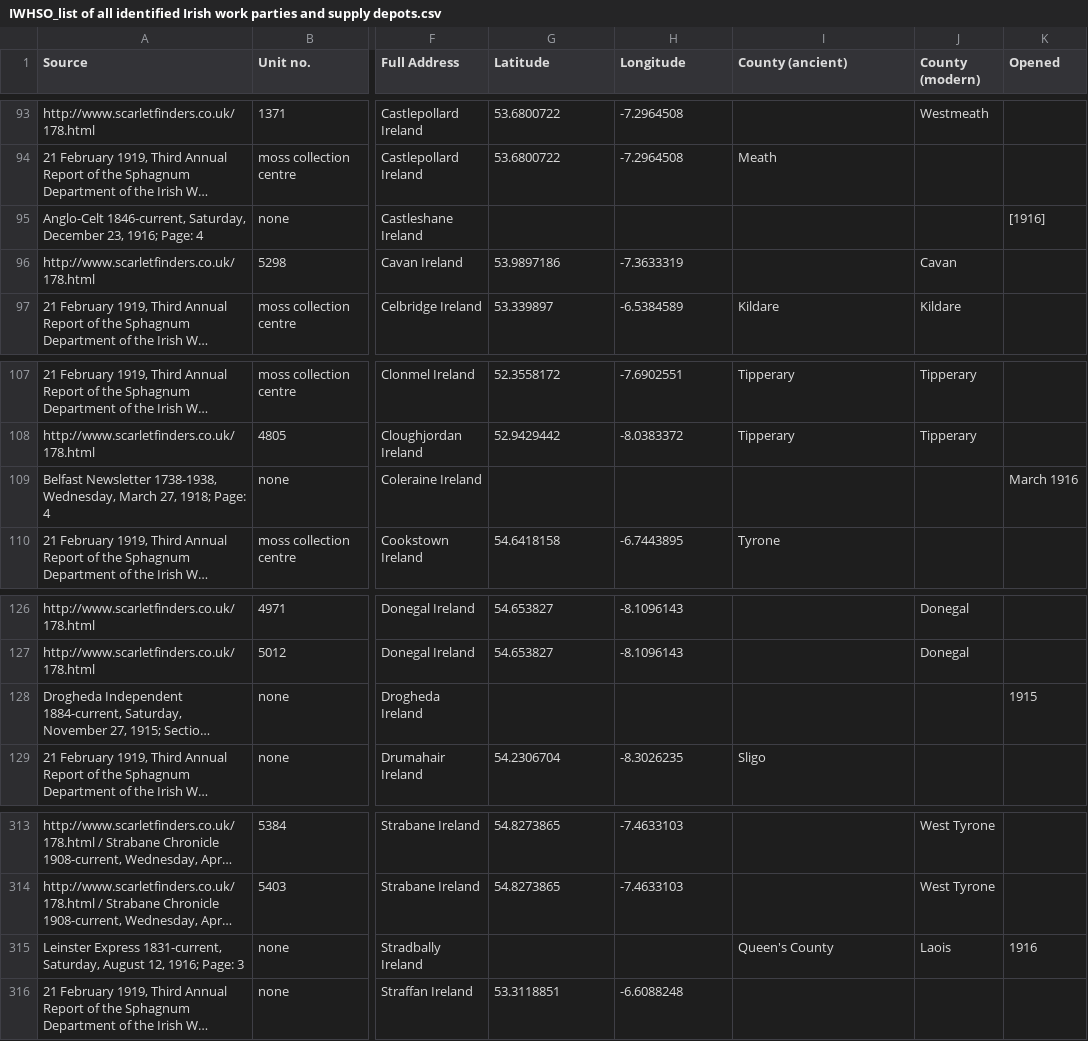
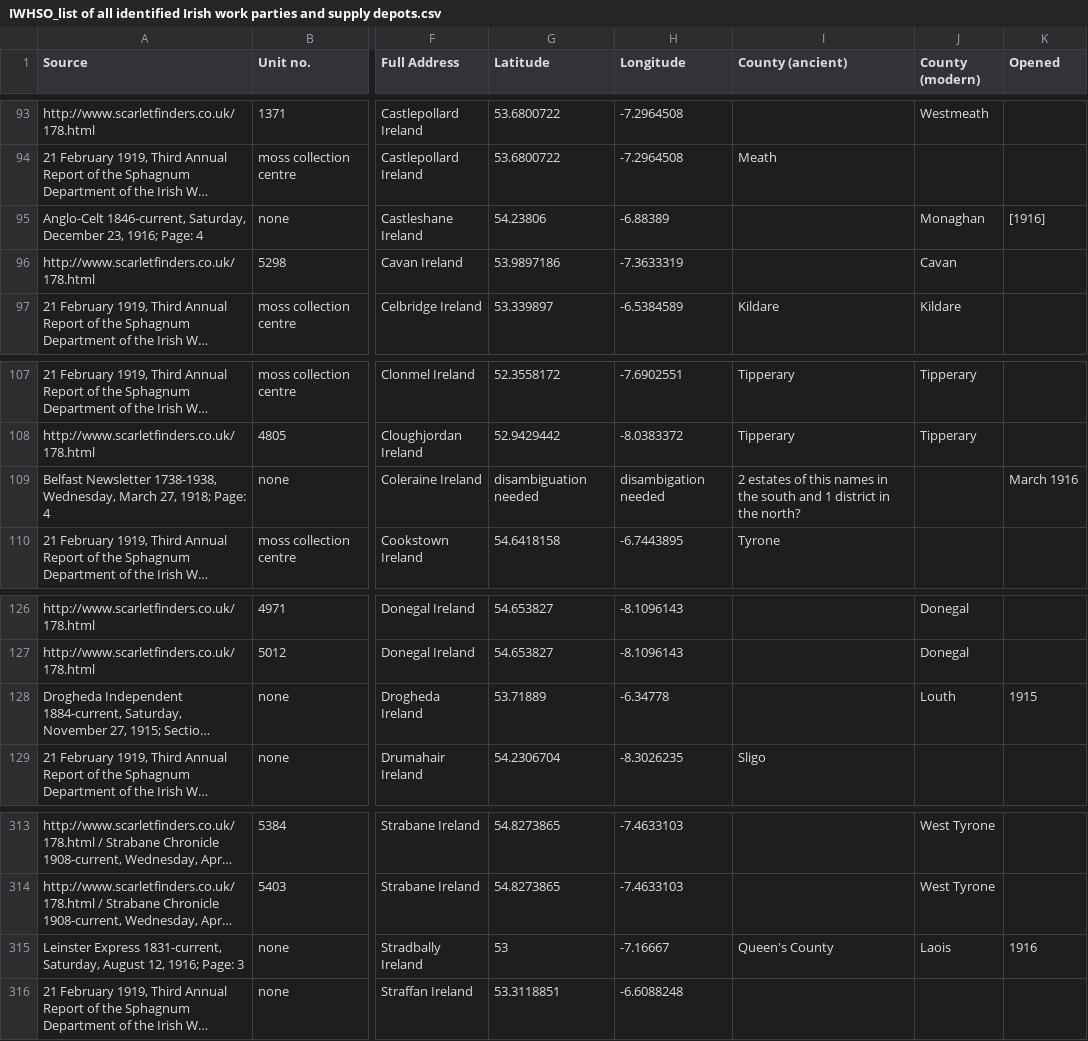
Before and after one commit to MonikaBarget/FeministDH, a CSV file: IWHSO_list of all identified Irish work parties and supply depots.csv, drawn as a sheet; only a part is shown, gaps mark what is left out; long unchanged cells end in …; the diff covers the shown part only; the diff names each change by its address in the sheet, - before the commit and + after, or states it on an @@ line.

```diff
--- a/IWHSO_list of all identified Irish work parties and supply depots.csv
+++ b/IWHSO_list of all identified Irish work parties and supply depots.csv
-G95 (Latitude): (empty)
+G95 (Latitude): 54.23806
-H95 (Longitude): (empty)
+H95 (Longitude): -6.88389
-J95 (County (modern)): (empty)
+J95 (County (modern)): Monaghan
-G109 (Latitude): (empty)
+G109 (Latitude): disambiguation needed
-H109 (Longitude): (empty)
+H109 (Longitude): disambigation needed
-I109 (County (ancient)): (empty)
+I109 (County (ancient)): 2 estates of this names in the south and 1 district in the north?
-G128 (Latitude): (empty)
+G128 (Latitude): 53.71889
-H128 (Longitude): (empty)
+H128 (Longitude): -6.34778
-J128 (County (modern)): (empty)
+J128 (County (modern)): Louth
-G315 (Latitude): (empty)
+G315 (Latitude): 53
-H315 (Longitude): (empty)
+H315 (Longitude): -7.16667
```
Also changed, not shown: 23 edited cells elsewhere in this file.
